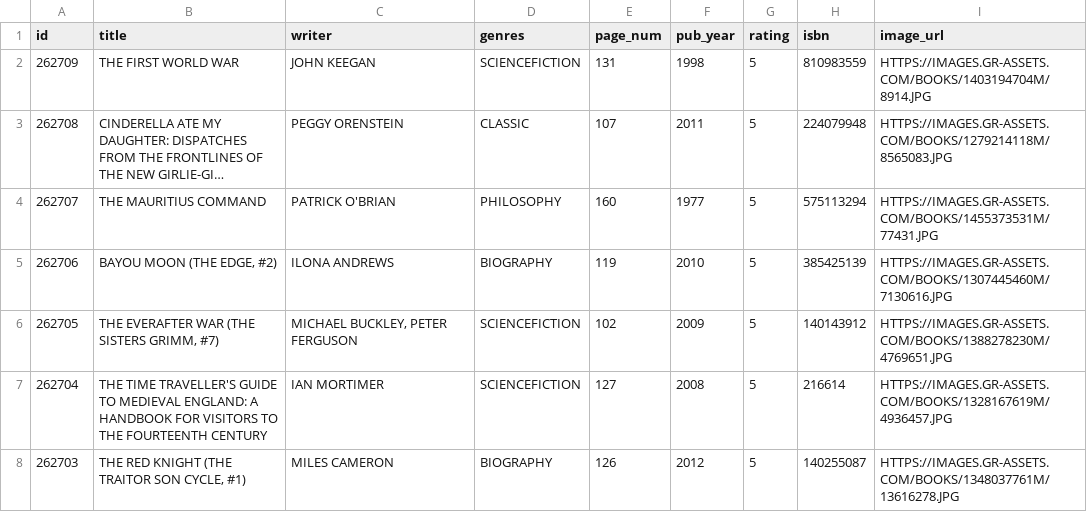
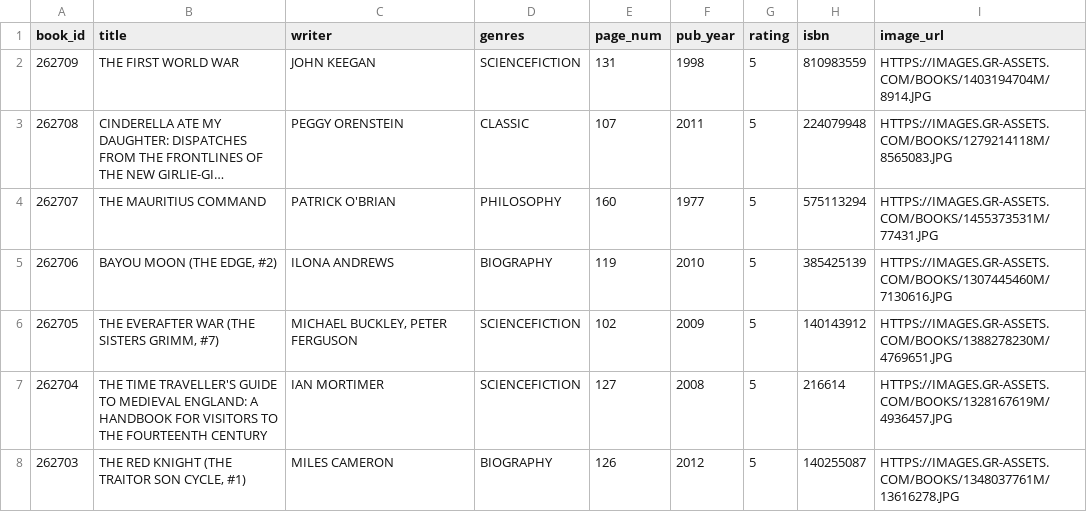
Before and after one commit to CanDuyar/BookWorm_BookRecommendationSystem, a CSV file: Assets/Data.csv, drawn as a sheet; only a part is shown; long unchanged cells end in ….

```diff
--- a/Assets/Data.csv
+++ b/Assets/Data.csv
@@ -1,2 +1,2 @@
-id,title,writer,genres,page_num,pub_year,rating,isbn,image_url
+book_id,title,writer,genres,page_num,pub_year,rating,isbn,image_url
 262709,THE FIRST WORLD WAR,JOHN KEEGAN,SCIENCEFICTION,131,1998,5,810983559,HTTPS://IMAGES.GR-ASSETS.COM/BOOKS/1403194704M/8914.JPG
```
Also changed, not shown: 6 other files.
